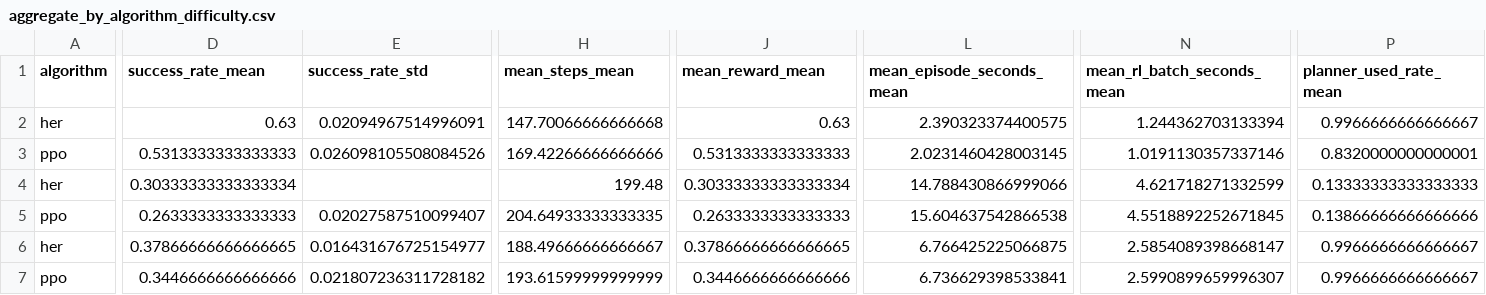
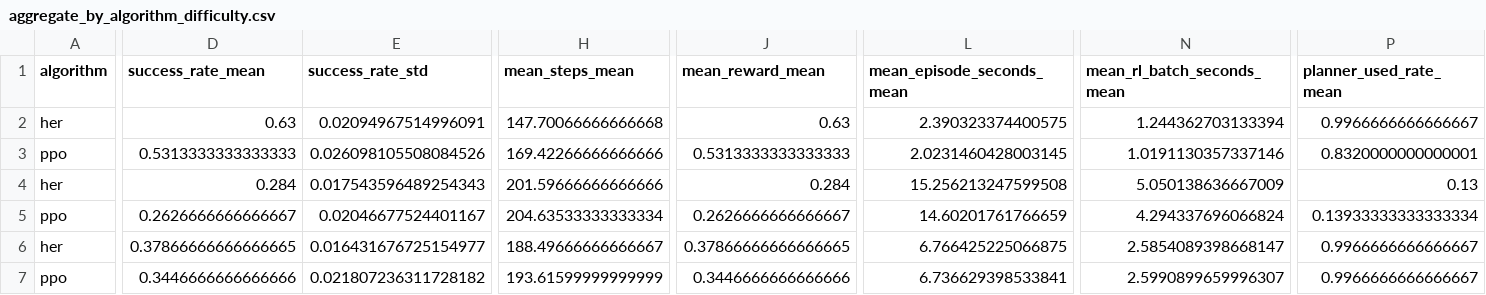
Before and after one commit to arikGorun/Off-policy-RAMP, a CSV file: logs/pogostick_sensitivity_20260624/analysis/aggregate_by_algorithm_difficulty.csv, drawn as a sheet; only a part is shown, gaps mark what is left out; removed rows and columns are numbered as before the commit, all else as after; rows hold the shown columns only; the diff covers the shown part only; the diff names each change by its address in the sheet, - before the commit and + after, or states it on an @@ line.

```diff
--- a/logs/pogostick_sensitivity_20260624/analysis/aggregate_by_algorithm_difficulty.csv
+++ b/logs/pogostick_sensitivity_20260624/analysis/aggregate_by_algorithm_difficulty.csv
-row 4: her | 0.30333333333333334 |  | 199.48 | 0.30333333333333334 | 14.788430866999066 | 4.621718271332599 | 0.13333333333333333
+row 4: her | 0.284 | 0.017543596489254343 | 201.59666666666666 | 0.284 | 15.256213247599508 | 5.050138636667009 | 0.13
-D5 (success_rate_mean): 0.2633333333333333
+D5 (success_rate_mean): 0.2626666666666667
-E5 (success_rate_std): 0.02027587510099407
+E5 (success_rate_std): 0.02046677524401167
-H5 (mean_steps_mean): 204.64933333333335
+H5 (mean_steps_mean): 204.63533333333334
-J5 (mean_reward_mean): 0.2633333333333333
+J5 (mean_reward_mean): 0.2626666666666667
-L5 (mean_episode_seconds_mean): 15.604637542866538
+L5 (mean_episode_seconds_mean): 14.60201761766659
-N5 (mean_rl_batch_seconds_mean): 4.5518892252671845
+N5 (mean_rl_batch_seconds_mean): 4.294337696066824
-P5 (planner_used_rate_mean): 0.13866666666666666
+P5 (planner_used_rate_mean): 0.13933333333333334
```
Also changed, not shown: 4 edited cells elsewhere in this file, logs/pogostick_sensitivity_20260624/analysis/all_completed_runs.csv, logs/pogostick_sensitivity_20260624/analysis/coverage.csv, 33 other files.
